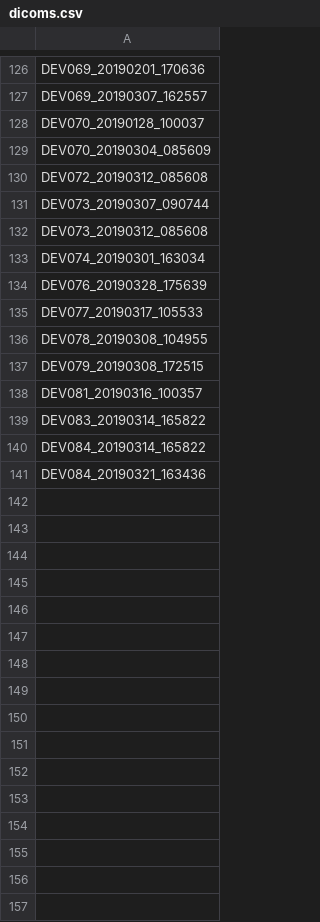
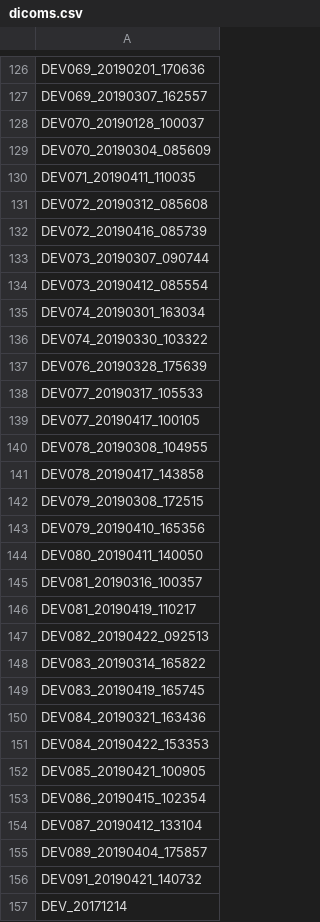
Before and after one commit to UOSAN/DEV_scripts, a CSV file: org/dicom_check/dicoms.csv, drawn as a sheet; only a part is shown, gaps mark what is left out; the diff covers the shown part only.

Commit message:
updated sub list

```diff
--- a/org/dicom_check/dicoms.csv
+++ b/org/dicom_check/dicoms.csv
@@ -129,13 +129,29 @@ DEV070_20190128_100037
 DEV070_20190304_085609
+DEV071_20190411_110035
 DEV072_20190312_085608
+DEV072_20190416_085739
 DEV073_20190307_090744
-DEV073_20190312_085608
+DEV073_20190412_085554
 DEV074_20190301_163034
+DEV074_20190330_103322
 DEV076_20190328_175639
 DEV077_20190317_105533
+DEV077_20190417_100105
 DEV078_20190308_104955
+DEV078_20190417_143858
 DEV079_20190308_172515
+DEV079_20190410_165356
+DEV080_20190411_140050
 DEV081_20190316_100357
+DEV081_20190419_110217
+DEV082_20190422_092513
 DEV083_20190314_165822
-DEV084_20190314_165822
+DEV083_20190419_165745
 DEV084_20190321_163436
+DEV084_20190422_153353
+DEV085_20190421_100905
+DEV086_20190415_102354
+DEV087_20190412_133104
+DEV089_20190404_175857
+DEV091_20190421_140732
+DEV_20171214
```
Also changed, not shown: 5 added rows and 5 removed rows elsewhere in this file.
